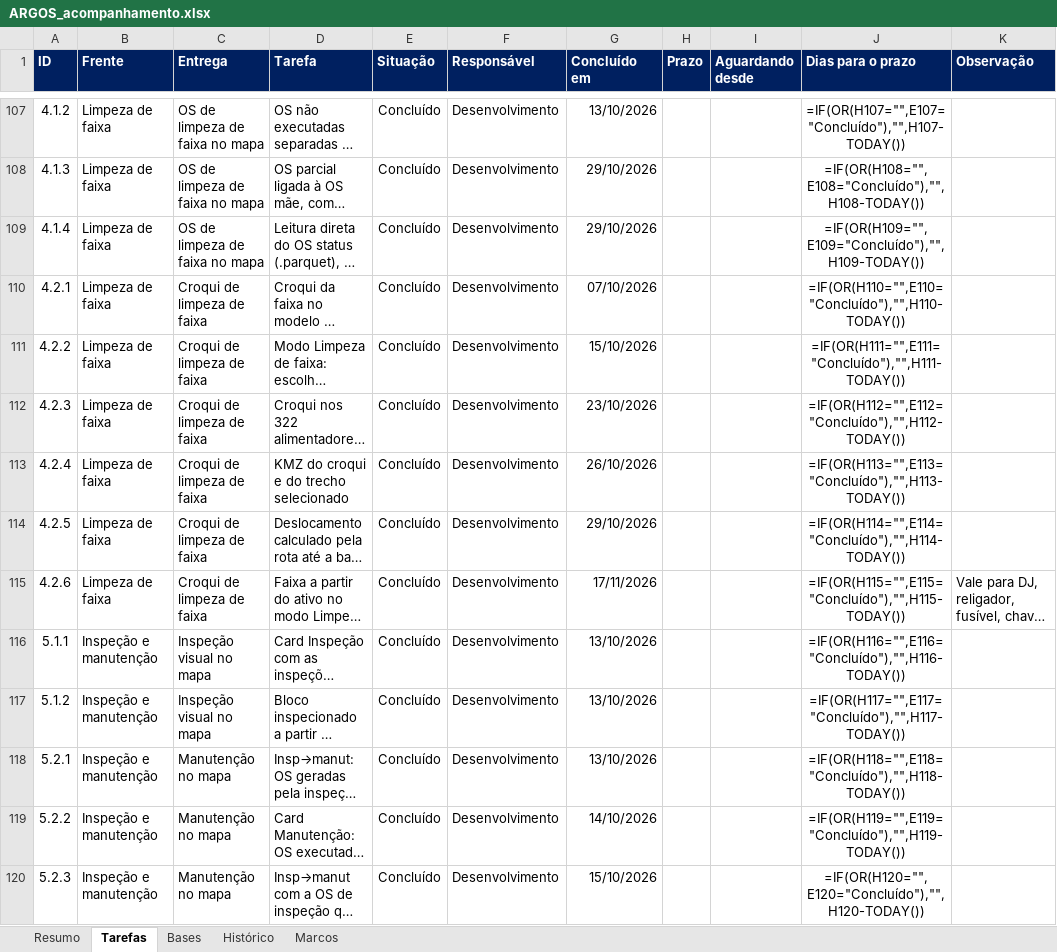
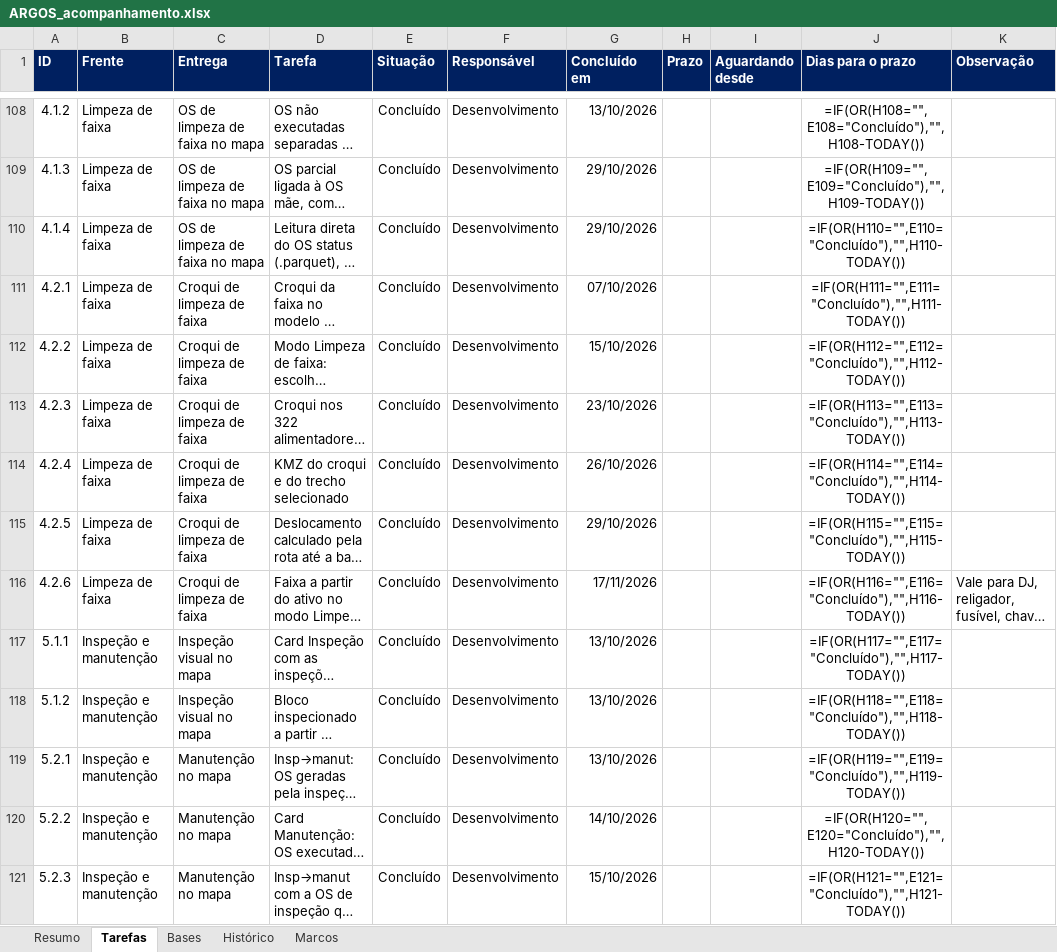
Before and after one commit to LGRSV/vera-vegeta-o-back, an Excel workbook: teste/escopo/ARGOS_acompanhamento.xlsx, sheet Tarefas, drawn as a sheet; only a part is shown, gaps mark what is left out; long unchanged cells end in …; values as stored, in another font and other column widths than the file's, no borders; formulas without a stored value are shown as written; conditional formats not drawn; addresses are those after the commit; the diff covers the shown part only; the diff names each change by its address in the sheet, - before the commit and + after, or states it on an @@ line.

```diff
--- a/teste/escopo/ARGOS_acompanhamento.xlsx (sheet Tarefas)
+++ b/teste/escopo/ARGOS_acompanhamento.xlsx (sheet Tarefas)
-J108 (Dias para o prazo): =IF(OR(H107="",E107="Concluído"),"",H107-TODAY())
+J108 (Dias para o prazo): =IF(OR(H108="",E108="Concluído"),"",H108-TODAY())
-J109 (Dias para o prazo): =IF(OR(H108="",E108="Concluído"),"",H108-TODAY())
+J109 (Dias para o prazo): =IF(OR(H109="",E109="Concluído"),"",H109-TODAY())
-J110 (Dias para o prazo): =IF(OR(H109="",E109="Concluído"),"",H109-TODAY())
+J110 (Dias para o prazo): =IF(OR(H110="",E110="Concluído"),"",H110-TODAY())
-J111 (Dias para o prazo): =IF(OR(H110="",E110="Concluído"),"",H110-TODAY())
+J111 (Dias para o prazo): =IF(OR(H111="",E111="Concluído"),"",H111-TODAY())
-J112 (Dias para o prazo): =IF(OR(H111="",E111="Concluído"),"",H111-TODAY())
+J112 (Dias para o prazo): =IF(OR(H112="",E112="Concluído"),"",H112-TODAY())
-J113 (Dias para o prazo): =IF(OR(H112="",E112="Concluído"),"",H112-TODAY())
+J113 (Dias para o prazo): =IF(OR(H113="",E113="Concluído"),"",H113-TODAY())
-J114 (Dias para o prazo): =IF(OR(H113="",E113="Concluído"),"",H113-TODAY())
+J114 (Dias para o prazo): =IF(OR(H114="",E114="Concluído"),"",H114-TODAY())
-J115 (Dias para o prazo): =IF(OR(H114="",E114="Concluído"),"",H114-TODAY())
+J115 (Dias para o prazo): =IF(OR(H115="",E115="Concluído"),"",H115-TODAY())
-J116 (Dias para o prazo): =IF(OR(H115="",E115="Concluído"),"",H115-TODAY())
+J116 (Dias para o prazo): =IF(OR(H116="",E116="Concluído"),"",H116-TODAY())
-J117 (Dias para o prazo): =IF(OR(H116="",E116="Concluído"),"",H116-TODAY())
+J117 (Dias para o prazo): =IF(OR(H117="",E117="Concluído"),"",H117-TODAY())
-J118 (Dias para o prazo): =IF(OR(H117="",E117="Concluído"),"",H117-TODAY())
+J118 (Dias para o prazo): =IF(OR(H118="",E118="Concluído"),"",H118-TODAY())
-J119 (Dias para o prazo): =IF(OR(H118="",E118="Concluído"),"",H118-TODAY())
+J119 (Dias para o prazo): =IF(OR(H119="",E119="Concluído"),"",H119-TODAY())
-J120 (Dias para o prazo): =IF(OR(H119="",E119="Concluído"),"",H119-TODAY())
+J120 (Dias para o prazo): =IF(OR(H120="",E120="Concluído"),"",H120-TODAY())
-J121 (Dias para o prazo): =IF(OR(H120="",E120="Concluído"),"",H120-TODAY())
+J121 (Dias para o prazo): =IF(OR(H121="",E121="Concluído"),"",H121-TODAY())
```
Also changed, not shown: 1 added row and 133 edited cells elsewhere in this sheet, sheet Resumo, sheet Histórico, 8 other files.
